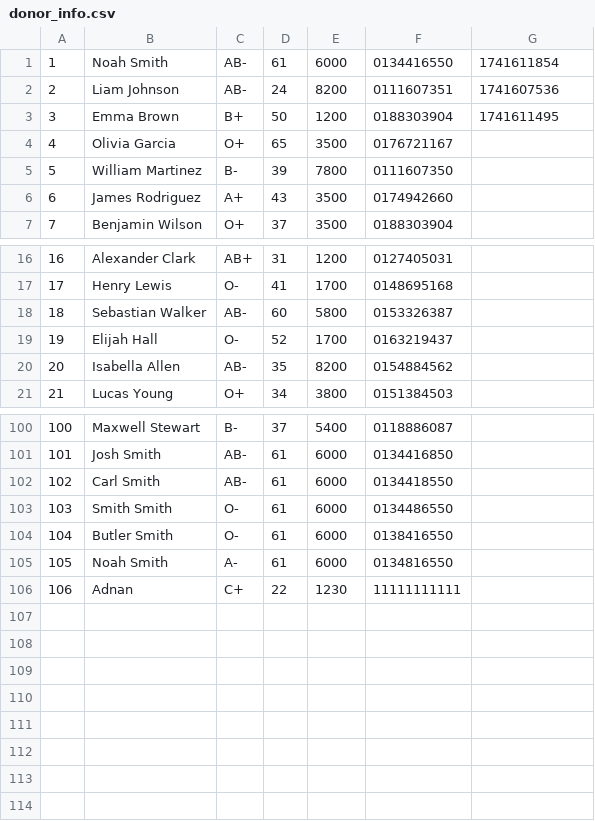
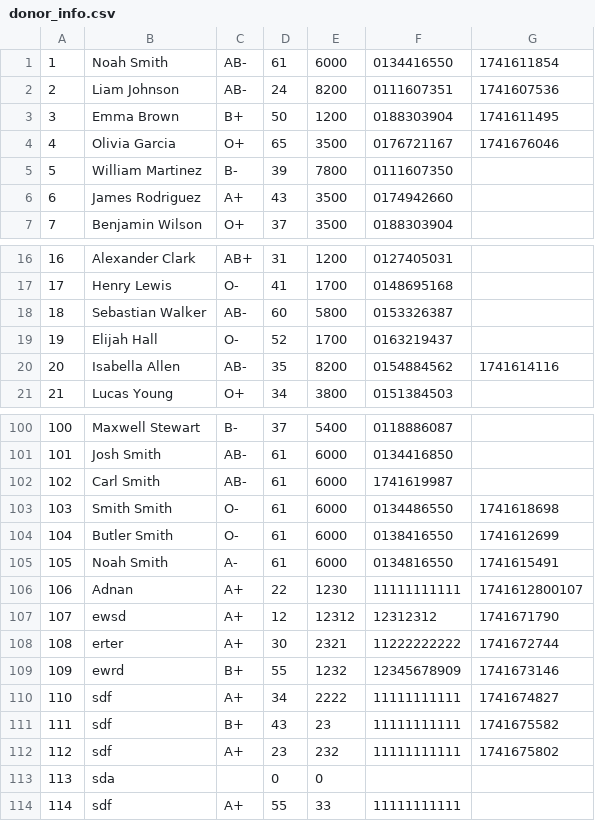
Before and after one commit to mahd149/OOP_Project, a CSV file: CSV_Files/donor_info.csv, drawn as a sheet; only a part is shown, gaps mark what is left out; the diff names each change by its address in the sheet, - before the commit and + after, or states it on an @@ line.

```diff
--- a/CSV_Files/donor_info.csv
+++ b/CSV_Files/donor_info.csv
-G4: (empty)
+G4: 1741676046
-G20: (empty)
+G20: 1741614116
-F102: 0134418550
+F102: 1741619987
-G103: (empty)
+G103: 1741618698
-G104: (empty)
+G104: 1741612699
-G105: (empty)
+G105: 1741615491
-C106: C+
+C106: A+
-G106: (empty)
+G106: 1741612800107
+row 107: 107 | ewsd | A+ | 12 | 12312 | 12312312 | 1741671790
+row 108: 108 | erter | A+ | 30 | 2321 | 11222222222 | 1741672744
+row 109: 109 | ewrd | B+ | 55 | 1232 | 12345678909 | 1741673146
+row 110: 110 | sdf | A+ | 34 | 2222 | 11111111111 | 1741674827
+row 111: 111 | sdf | B+ | 43 | 23 | 11111111111 | 1741675582
+row 112: 112 | sdf | A+ | 23 | 232 | 11111111111 | 1741675802
+row 113: 113 | sda |  | 0 | 0
+row 114: 114 | sdf | A+ | 55 | 33 | 11111111111
```
Also changed, not shown: CSV_Files/detailed_blood_inventory.csv, 5 other files.
